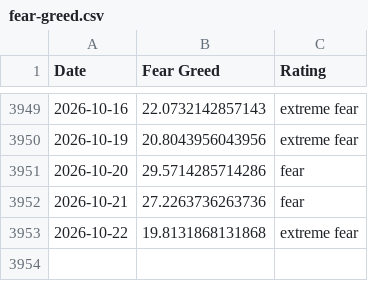
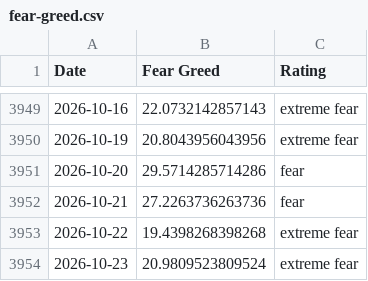
Before and after one commit to whit3rabbit/fear-greed-data, a CSV file: fear-greed.csv, drawn as a sheet; only a part is shown, gaps mark what is left out.

```diff
--- a/fear-greed.csv
+++ b/fear-greed.csv
@@ -3952,2 +3952,3 @@ Date,Fear Greed,Rating
 2026-10-21,27.2263736263736,fear
-2026-10-22,19.8131868131868,extreme fear
+2026-10-22,19.4398268398268,extreme fear
+2026-10-23,20.9809523809524,extreme fear
```
Also changed, not shown: datasets/cnn_fear_greed.csv, 1 other file.
